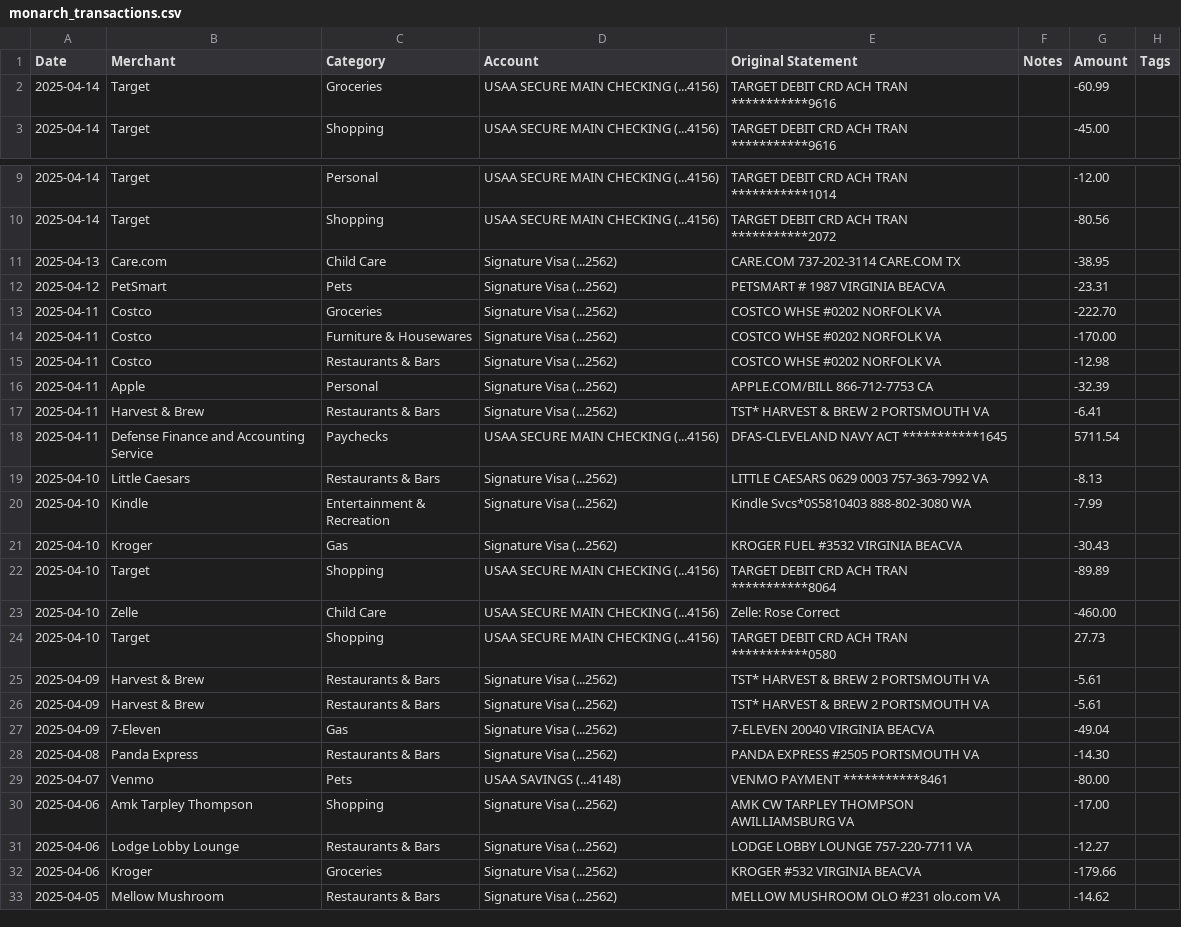
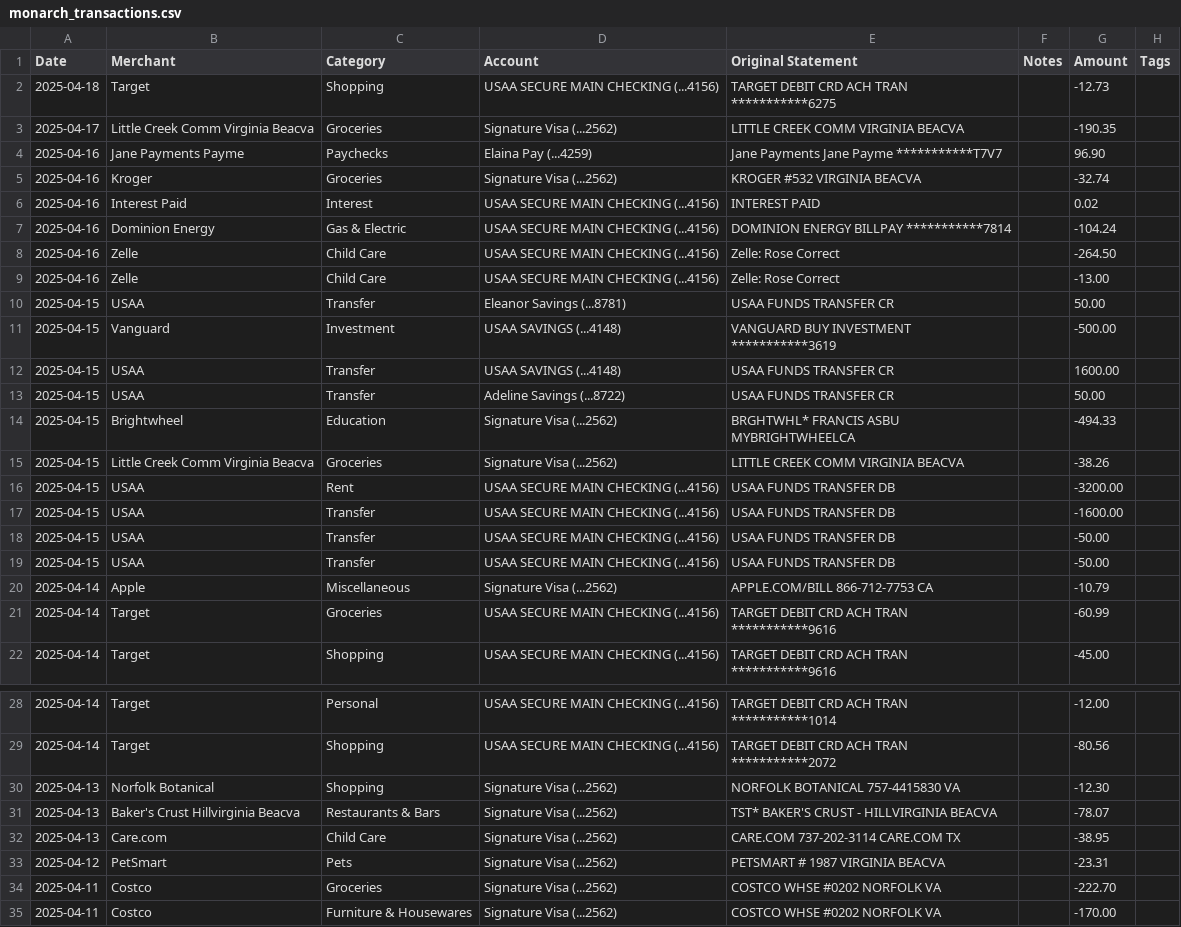
Before and after one commit to jegood78/Financial_Planning, a CSV file: monarch_transactions.csv, drawn as a sheet; only a part is shown, gaps mark what is left out; the shorter side is filled out with more unchanged rows.

```diff
--- a/monarch_transactions.csv
+++ b/monarch_transactions.csv
@@ -1,2 +1,21 @@
 Date,Merchant,Category,Account,Original Statement,Notes,Amount,Tags
+2025-04-18,Target,Shopping,USAA SECURE MAIN CHECKING (...4156),TARGET DEBIT CRD ACH TRAN   ***********6275,,-12.73,
+2025-04-17,Little Creek Comm Virginia Beacva,Groceries,Signature Visa (...2562),LITTLE CREEK COMM        VIRGINIA BEACVA,,-190.35,
+2025-04-16,Jane Payments Payme,Paychecks,Elaina Pay (...4259),Jane Payments    Jane Payme ***********T7V7,,96.90,
+2025-04-16,Kroger,Groceries,Signature Visa (...2562),KROGER #532              VIRGINIA BEACVA,,-32.74,
+2025-04-16,Interest Paid,Interest,USAA SECURE MAIN CHECKING (...4156),INTEREST PAID,,0.02,
+2025-04-16,Dominion Energy,Gas & Electric,USAA SECURE MAIN CHECKING (...4156),DOMINION ENERGY  BILLPAY    ***********7814,,-104.24,
+2025-04-16,Zelle,Child Care,USAA SECURE MAIN CHECKING (...4156),Zelle: Rose Correct,,-264.50,
+2025-04-16,Zelle,Child Care,USAA SECURE MAIN CHECKING (...4156),Zelle: Rose Correct,,-13.00,
+2025-04-15,USAA,Transfer,Eleanor Savings (...8781),USAA FUNDS TRANSFER CR,,50.00,
+2025-04-15,Vanguard,Investment,USAA SAVINGS (...4148),VANGUARD BUY     INVESTMENT ***********3619,,-500.00,
+2025-04-15,USAA,Transfer,USAA SAVINGS (...4148),USAA FUNDS TRANSFER CR,,1600.00,
+2025-04-15,USAA,Transfer,Adeline Savings (...8722),USAA FUNDS TRANSFER CR,,50.00,
+2025-04-15,Brightwheel,Education,Signature Visa (...2562),BRGHTWHL* FRANCIS ASBU   MYBRIGHTWHEELCA,,-494.33,
+2025-04-15,Little Creek Comm Virginia Beacva,Groceries,Signature Visa (...2562),LITTLE CREEK COMM        VIRGINIA BEACVA,,-38.26,
+2025-04-15,USAA,Rent,USAA SECURE MAIN CHECKING (...4156),USAA FUNDS TRANSFER DB,,-3200.00,
+2025-04-15,USAA,Transfer,USAA SECURE MAIN CHECKING (...4156),USAA FUNDS TRANSFER DB,,-1600.00,
+2025-04-15,USAA,Transfer,USAA SECURE MAIN CHECKING (...4156),USAA FUNDS TRANSFER DB,,-50.00,
+2025-04-15,USAA,Transfer,USAA SECURE MAIN CHECKING (...4156),USAA FUNDS TRANSFER DB,,-50.00,
+2025-04-14,Apple,Miscellaneous,Signature Visa (...2562),APPLE.COM/BILL           866-712-7753 CA,,-10.79,
 2025-04-14,Target,Groceries,USAA SECURE MAIN CHECKING (...4156),TARGET DEBIT CRD ACH TRAN   ***********9616,,-60.99,
@@ -10,2 +29,4 @@ Date,Merchant,Category,Account,Original Statement,Notes,Amount,Tags
 2025-04-14,Target,Shopping,USAA SECURE MAIN CHECKING (...4156),TARGET DEBIT CRD ACH TRAN   ***********2072,,-80.56,
+2025-04-13,Norfolk Botanical,Shopping,Signature Visa (...2562),NORFOLK BOTANICAL        757-4415830  VA,,-12.30,
+2025-04-13,Baker's Crust Hillvirginia Beacva,Restaurants & Bars,Signature Visa (...2562),TST* BAKER'S CRUST - HILLVIRGINIA BEACVA,,-78.07,
 2025-04-13,Care.com,Child Care,Signature Visa (...2562),CARE.COM 737-202-3114    CARE.COM     TX,,-38.95,
```
Also changed, not shown: NetWorth.csv.
